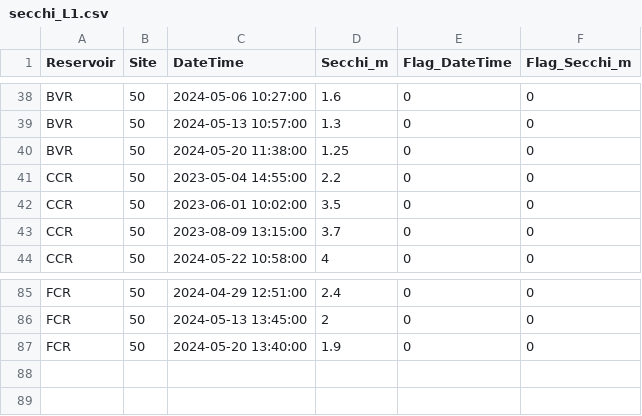
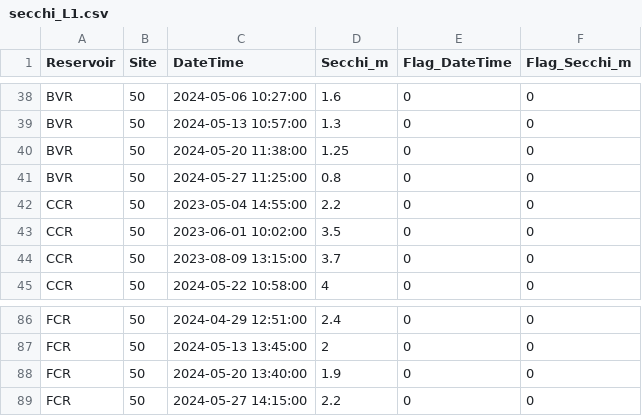
Before and after one commit to hlwander/Reservoirs, a CSV file: Data/DataNotYetUploadedToEDI/Secchi/secchi_L1.csv, drawn as a sheet; only a part is shown, gaps mark what is left out; the diff names each change by its address in the sheet, - before the commit and + after, or states it on an @@ line.

```diff
--- a/Data/DataNotYetUploadedToEDI/Secchi/secchi_L1.csv
+++ b/Data/DataNotYetUploadedToEDI/Secchi/secchi_L1.csv
+row 41: BVR | 50 | 2024-05-27 11:25:00 | 0.8 | 0 | 0
+row 89: FCR | 50 | 2024-05-27 14:15:00 | 2.2 | 0 | 0
```
